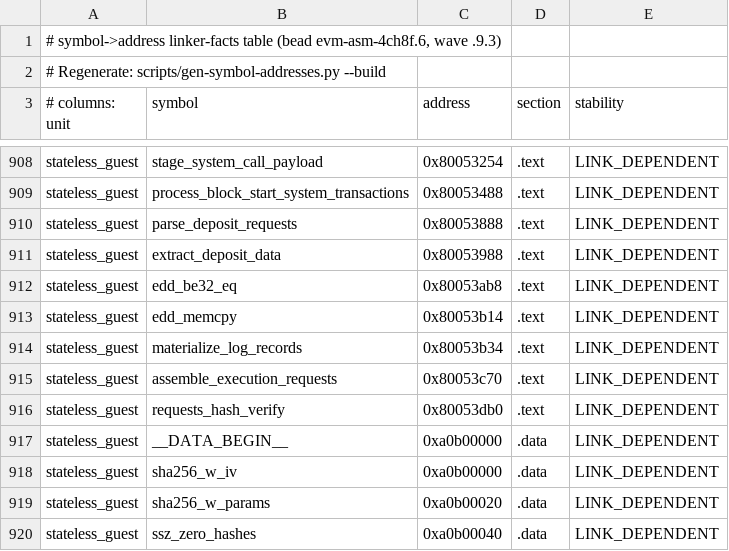
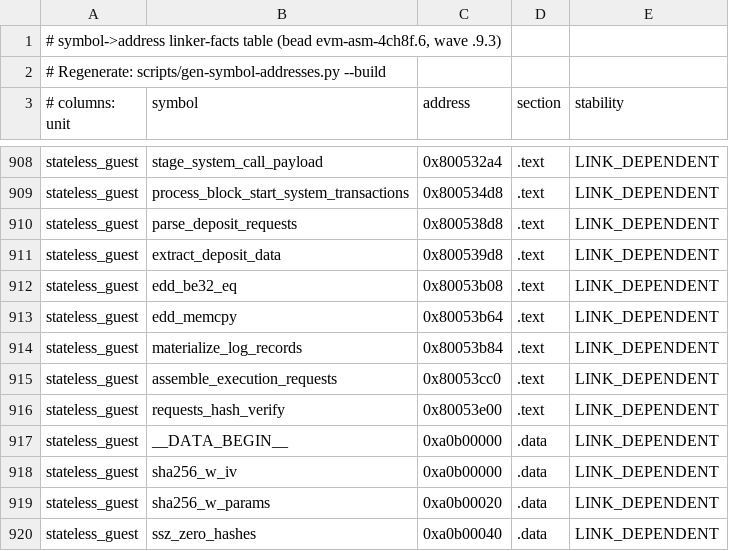
Before and after one commit to Verified-zkEVM/evm-asm, a TSV file: scripts/asm-fixtures/symbol-addresses.tsv, drawn as a sheet; only a part is shown, gaps mark what is left out; the diff covers the shown part only; the diff names each change by its address in the sheet, - before the commit and + after, or states it on an @@ line.

```diff
--- a/scripts/asm-fixtures/symbol-addresses.tsv
+++ b/scripts/asm-fixtures/symbol-addresses.tsv
-C908 (address): 0x80053254
+C908 (address): 0x800532a4
-C909 (address): 0x80053488
+C909 (address): 0x800534d8
-C910 (address): 0x80053888
+C910 (address): 0x800538d8
-C911 (address): 0x80053988
+C911 (address): 0x800539d8
-C912 (address): 0x80053ab8
+C912 (address): 0x80053b08
-C913 (address): 0x80053b14
+C913 (address): 0x80053b64
-C914 (address): 0x80053b34
+C914 (address): 0x80053b84
-C915 (address): 0x80053c70
+C915 (address): 0x80053cc0
-C916 (address): 0x80053db0
+C916 (address): 0x80053e00
```
Also changed, not shown: 50 edited cells elsewhere in this file, 1 other file.
